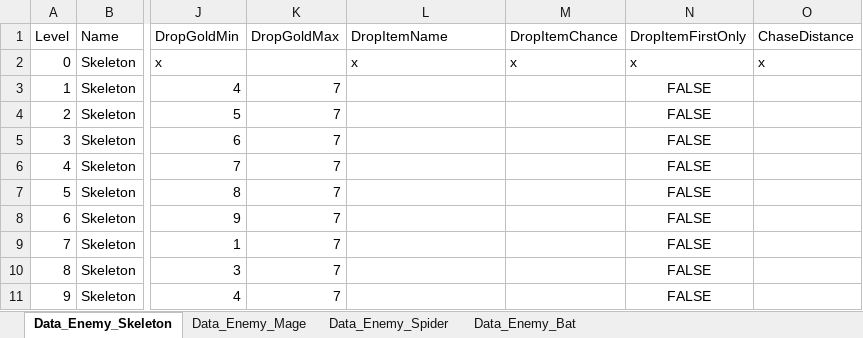
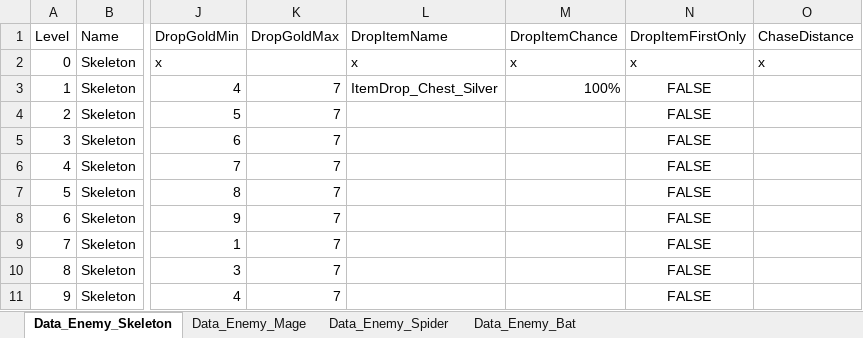
Before and after one commit to scarletor/Evolver, an Excel workbook: Assets/8_Data/1_EnemyData.xlsx, sheet Data_Enemy_Skeleton, drawn as a sheet; only a part is shown, gaps mark what is left out; values as stored, in another font and other column widths than the file's, no borders; the diff names each change by its address in the sheet, - before the commit and + after, or states it on an @@ line.

```diff
--- a/Assets/8_Data/1_EnemyData.xlsx (sheet Data_Enemy_Skeleton)
+++ b/Assets/8_Data/1_EnemyData.xlsx (sheet Data_Enemy_Skeleton)
-L3 (DropItemName): (empty)
+L3 (DropItemName): ItemDrop_Chest_Silver
-M3 (DropItemChance): (empty)
+M3 (DropItemChance): 100%
```
Also changed, not shown: Assets/8_Data/0_PlayerData.xlsx, Assets/8_Data/2_LevelData.xlsx, 17 other files.
